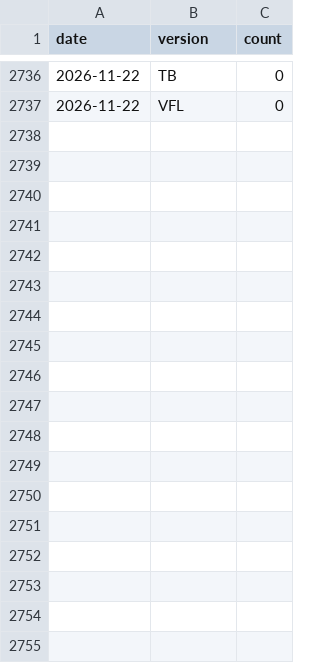
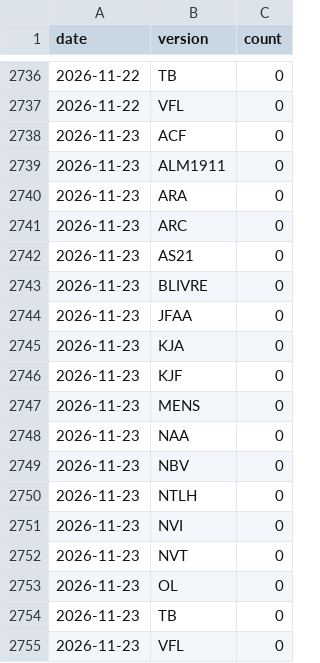
Before and after one commit to sposito88/biblias, a CSV file: data/stats/downloads.csv, drawn as a sheet; only a part is shown, gaps mark what is left out; the diff names each change by its address in the sheet, - before the commit and + after, or states it on an @@ line.

```diff
--- a/data/stats/downloads.csv
+++ b/data/stats/downloads.csv
+row 2738: 2026-11-23 | ACF | 0
+row 2739: 2026-11-23 | ALM1911 | 0
+row 2740: 2026-11-23 | ARA | 0
+row 2741: 2026-11-23 | ARC | 0
+row 2742: 2026-11-23 | AS21 | 0
+row 2743: 2026-11-23 | BLIVRE | 0
+row 2744: 2026-11-23 | JFAA | 0
+row 2745: 2026-11-23 | KJA | 0
+row 2746: 2026-11-23 | KJF | 0
+row 2747: 2026-11-23 | MENS | 0
+row 2748: 2026-11-23 | NAA | 0
+row 2749: 2026-11-23 | NBV | 0
+row 2750: 2026-11-23 | NTLH | 0
+row 2751: 2026-11-23 | NVI | 0
+row 2752: 2026-11-23 | NVT | 0
+row 2753: 2026-11-23 | OL | 0
+row 2754: 2026-11-23 | TB | 0
+row 2755: 2026-11-23 | VFL | 0
```
Also changed, not shown: 1 other file.
